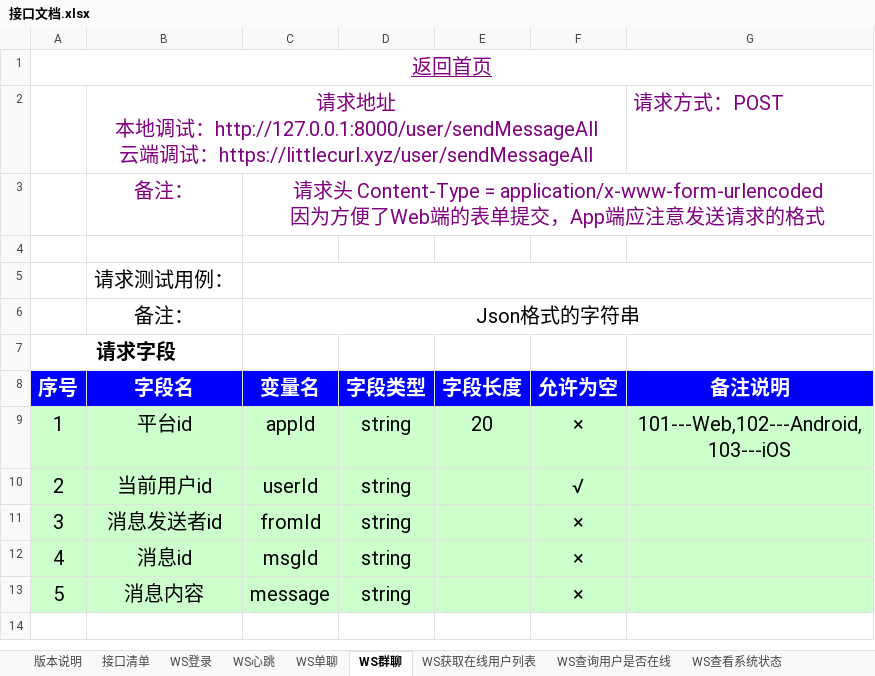
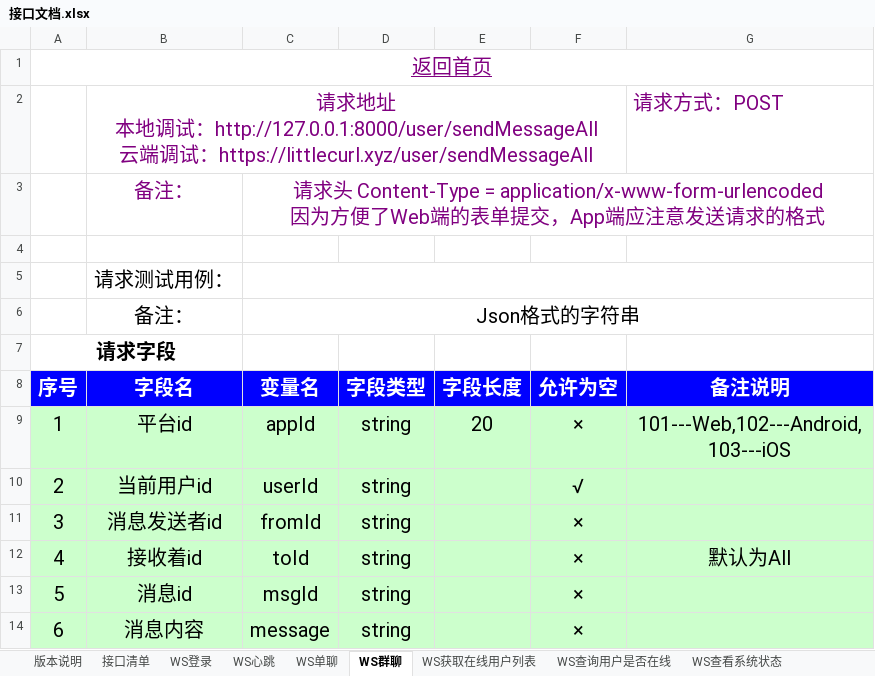
Before and after one commit to TheSky0108/gowebsocket, an Excel workbook: 接口文档.xlsx, sheet WS群聊, drawn as a sheet; values as stored, in another font and other column widths than the file's, no borders; addresses are those after the commit; the diff names each change by its address in the sheet, - before the commit and + after, or states it on an @@ line.

```diff
--- a/接口文档.xlsx (sheet WS群聊)
+++ b/接口文档.xlsx (sheet WS群聊)
+row 12: 4 | 接收着id | toId | string |  | × | 默认为All
@@ column A (序号) renumbered from row 13 down @@
```
Also changed, not shown: sheet 文章分类, sheet 文章, sheet WS登录, sheet 接口清单, sheet WS单聊, other sheet tabs, 11 other files.
